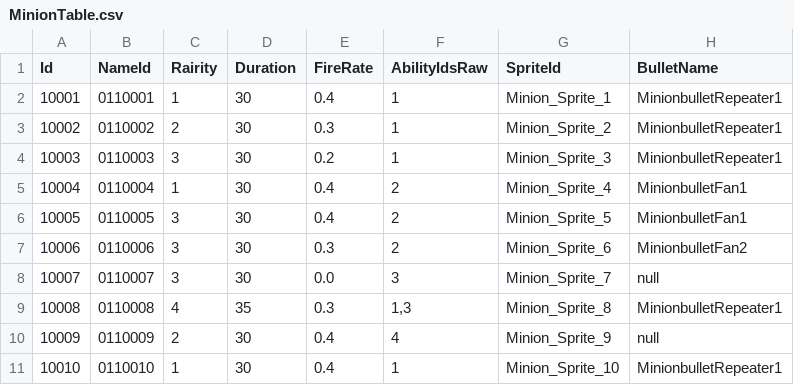
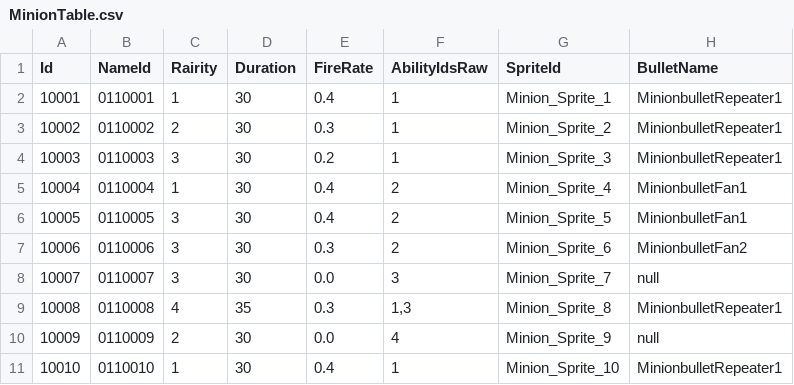
Before and after one commit to hayoung4277/UnityMiniProject, a CSV file: MiniProject/Assets/Resources/tables/MinionTable.csv, drawn as a sheet.

```diff
--- a/MiniProject/Assets/Resources/tables/MinionTable.csv
+++ b/MiniProject/Assets/Resources/tables/MinionTable.csv
@@ -9,3 +9,3 @@ Id,NameId,Rairity,Duration,FireRate,AbilityIdsRaw,SpriteId,BulletName
 10008,0110008,4,35,0.3,"1,3",Minion_Sprite_8,MinionbulletRepeater1
-10009,0110009,2,30,0.4,4,Minion_Sprite_9,null
+10009,0110009,2,30,0.0,4,Minion_Sprite_9,null
 10010,0110010,1,30,0.4,1,Minion_Sprite_10,MinionbulletRepeater1
```
Also changed, not shown: 5 other files.
